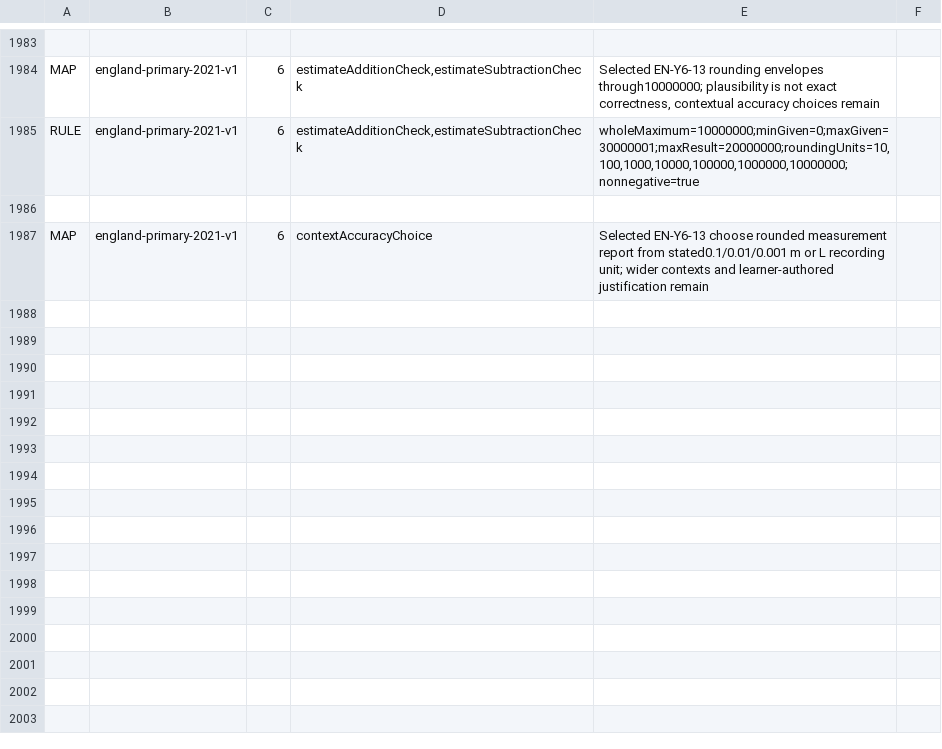
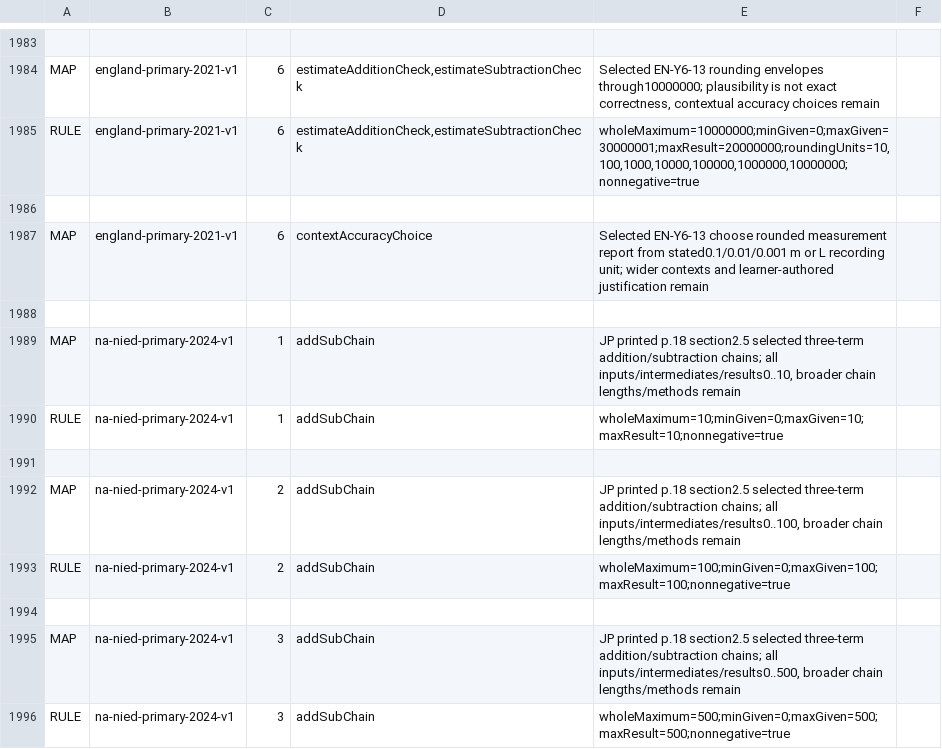
Before and after one commit to logue1114-maker/gomgom-open-education, a TSV file: math/engine/src/main/resources/curricula/global.tsv, drawn as a sheet; only a part is shown, gaps mark what is left out; the diff names each change by its address in the sheet, - before the commit and + after, or states it on an @@ line.

Commit message:
Add Namibia primary addition and subtraction chains

```diff
--- a/math/engine/src/main/resources/curricula/global.tsv
+++ b/math/engine/src/main/resources/curricula/global.tsv
+row 1988: (empty)
+row 1989: MAP | na-nied-primary-2024-v1 | 1 | addSubChain | JP printed p.18 section2.5 selected three-term addition/subtraction chains; all inputs/intermediates/results0..10, broader chain lengths/methods remain
+row 1990: RULE | na-nied-primary-2024-v1 | 1 | addSubChain | wholeMaximum=10;minGiven=0;maxGiven=10;maxResult=10;nonnegative=true
+row 1991: (empty)
+row 1992: MAP | na-nied-primary-2024-v1 | 2 | addSubChain | JP printed p.18 section2.5 selected three-term addition/subtraction chains; all inputs/intermediates/results0..100, broader chain lengths/methods remain
+row 1993: RULE | na-nied-primary-2024-v1 | 2 | addSubChain | wholeMaximum=100;minGiven=0;maxGiven=100;maxResult=100;nonnegative=true
+row 1994: (empty)
+row 1995: MAP | na-nied-primary-2024-v1 | 3 | addSubChain | JP printed p.18 section2.5 selected three-term addition/subtraction chains; all inputs/intermediates/results0..500, broader chain lengths/methods remain
+row 1996: RULE | na-nied-primary-2024-v1 | 3 | addSubChain | wholeMaximum=500;minGiven=0;maxGiven=500;maxResult=500;nonnegative=true
```
Also changed, not shown: 9 other files.
